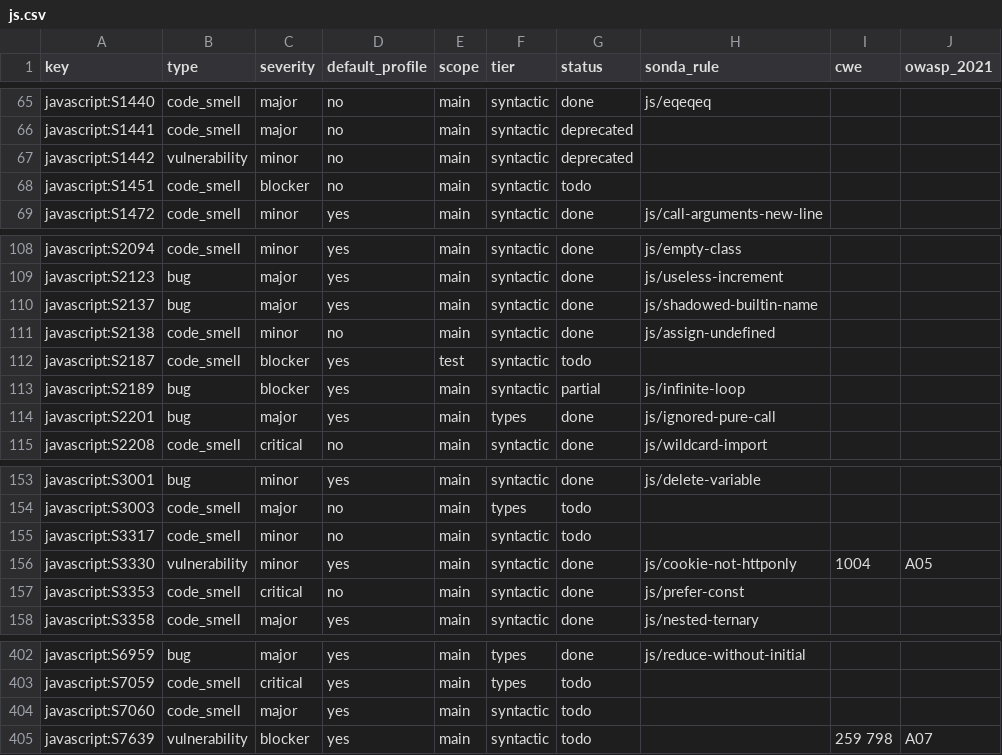
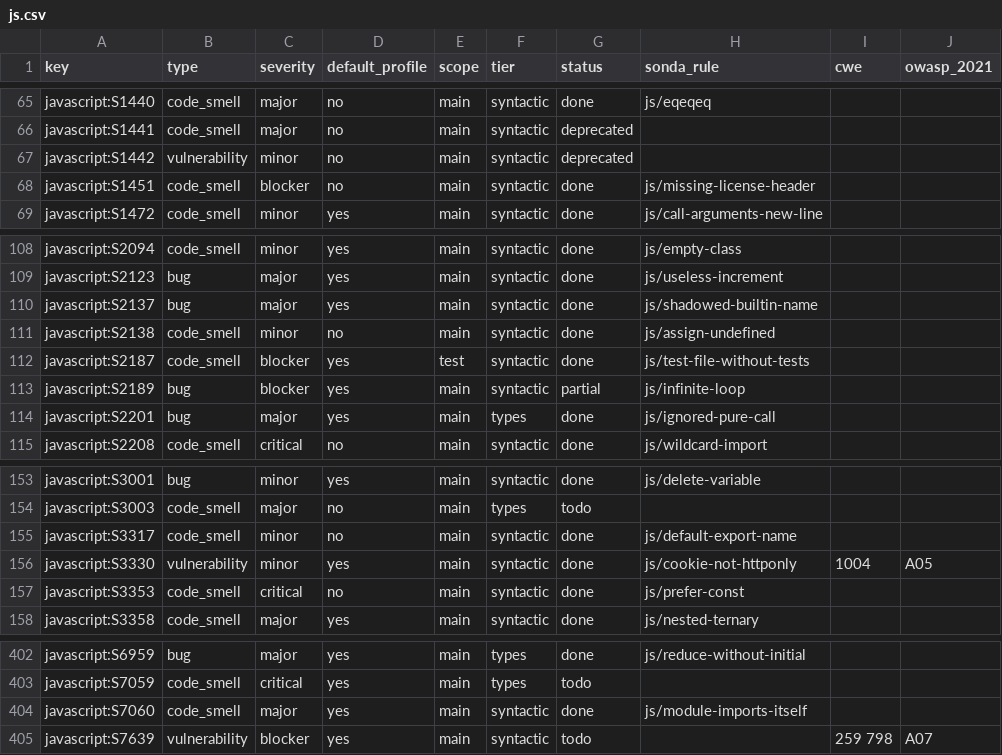
Before and after one commit to lvaoliveira/sonda, a CSV file: docs/sonar-parity/js.csv, drawn as a sheet; only a part is shown, gaps mark what is left out.

Commit message:
feat: JavaScript and TypeScript rules that need the file name (batch 23)
Module importing itself, default export name against file name, test
files without tests, and missing license headers.

```diff
--- a/docs/sonar-parity/js.csv
+++ b/docs/sonar-parity/js.csv
@@ -67,3 +67,3 @@ javascript:S1441,code_smell,major,no,main,syntactic,deprecated,,,
 javascript:S1442,vulnerability,minor,no,main,syntactic,deprecated,,,
-javascript:S1451,code_smell,blocker,no,main,syntactic,todo,,,
+javascript:S1451,code_smell,blocker,no,main,syntactic,done,js/missing-license-header,,
 javascript:S1472,code_smell,minor,yes,main,syntactic,done,js/call-arguments-new-line,,
@@ -111,3 +111,3 @@ javascript:S2137,bug,major,yes,main,syntactic,done,js/shadowed-builtin-name,,
 javascript:S2138,code_smell,minor,no,main,syntactic,done,js/assign-undefined,,
-javascript:S2187,code_smell,blocker,yes,test,syntactic,todo,,,
+javascript:S2187,code_smell,blocker,yes,test,syntactic,done,js/test-file-without-tests,,
 javascript:S2189,bug,blocker,yes,main,syntactic,partial,js/infinite-loop,,
@@ -154,3 +154,3 @@ javascript:S3001,bug,minor,yes,main,syntactic,done,js/delete-variable,,
 javascript:S3003,code_smell,major,no,main,types,todo,,,
-javascript:S3317,code_smell,minor,no,main,syntactic,todo,,,
+javascript:S3317,code_smell,minor,no,main,syntactic,done,js/default-export-name,,
 javascript:S3330,vulnerability,minor,yes,main,syntactic,done,js/cookie-not-httponly,1004,A05
@@ -403,3 +403,3 @@ javascript:S6959,bug,major,yes,main,types,done,js/reduce-without-initial,,
 javascript:S7059,code_smell,critical,yes,main,types,todo,,,
-javascript:S7060,code_smell,major,yes,main,syntactic,todo,,,
+javascript:S7060,code_smell,major,yes,main,syntactic,done,js/module-imports-itself,,
 javascript:S7639,vulnerability,blocker,yes,main,syntactic,todo,,259 798,A07
```
Also changed, not shown: docs/sonar-parity/cs.csv, docs/sonar-parity/java.csv, 7 other files.
